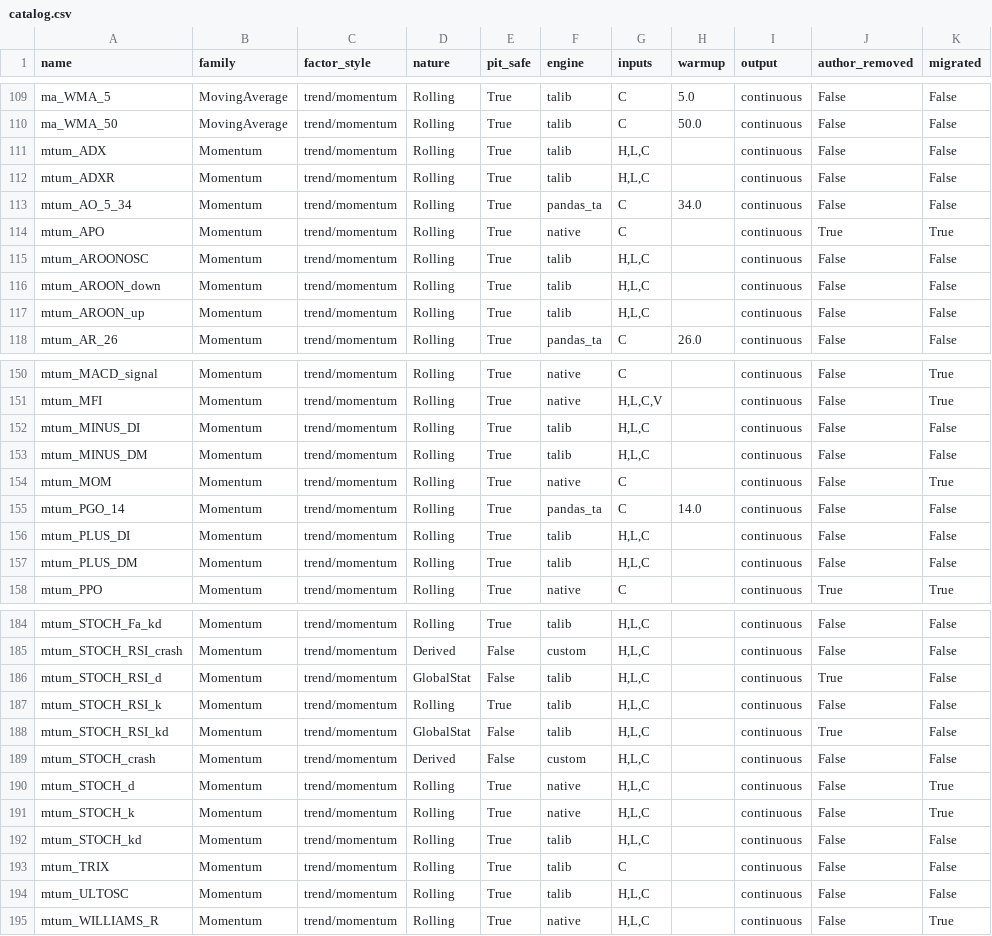
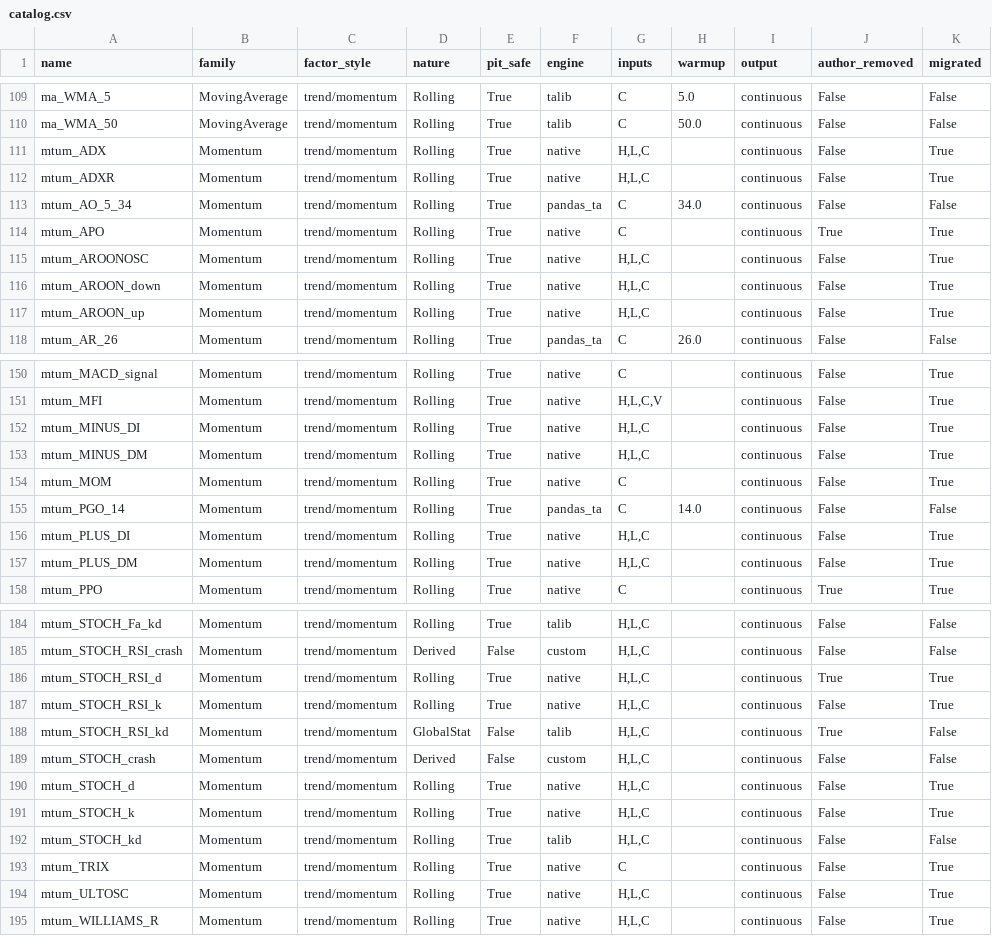
Before and after one commit to Leci37/TensorFlow-stocks-prediction-Machine-learning-RealTime, a CSV file: puretrade/src/puretrade/data/catalog.csv, drawn as a sheet; only a part is shown, gaps mark what is left out; the diff covers the shown part only.

```diff
--- a/puretrade/src/puretrade/data/catalog.csv
+++ b/puretrade/src/puretrade/data/catalog.csv
@@ -110,9 +110,9 @@ ma_WMA_5,MovingAverage,trend/momentum,Rolling,True,talib,C,5.0,continuous,False,
 ma_WMA_50,MovingAverage,trend/momentum,Rolling,True,talib,C,50.0,continuous,False,False
-mtum_ADX,Momentum,trend/momentum,Rolling,True,talib,"H,L,C",,continuous,False,False
-mtum_ADXR,Momentum,trend/momentum,Rolling,True,talib,"H,L,C",,continuous,False,False
+mtum_ADX,Momentum,trend/momentum,Rolling,True,native,"H,L,C",,continuous,False,True
+mtum_ADXR,Momentum,trend/momentum,Rolling,True,native,"H,L,C",,continuous,False,True
 mtum_AO_5_34,Momentum,trend/momentum,Rolling,True,pandas_ta,C,34.0,continuous,False,False
 mtum_APO,Momentum,trend/momentum,Rolling,True,native,C,,continuous,True,True
-mtum_AROONOSC,Momentum,trend/momentum,Rolling,True,talib,"H,L,C",,continuous,False,False
-mtum_AROON_down,Momentum,trend/momentum,Rolling,True,talib,"H,L,C",,continuous,False,False
-mtum_AROON_up,Momentum,trend/momentum,Rolling,True,talib,"H,L,C",,continuous,False,False
+mtum_AROONOSC,Momentum,trend/momentum,Rolling,True,native,"H,L,C",,continuous,False,True
+mtum_AROON_down,Momentum,trend/momentum,Rolling,True,native,"H,L,C",,continuous,False,True
+mtum_AROON_up,Momentum,trend/momentum,Rolling,True,native,"H,L,C",,continuous,False,True
 mtum_AR_26,Momentum,trend/momentum,Rolling,True,pandas_ta,C,26.0,continuous,False,False
@@ -151,8 +151,8 @@ mtum_MACD_signal,Momentum,trend/momentum,Rolling,True,native,C,,continuous,False
 mtum_MFI,Momentum,trend/momentum,Rolling,True,native,"H,L,C,V",,continuous,False,True
-mtum_MINUS_DI,Momentum,trend/momentum,Rolling,True,talib,"H,L,C",,continuous,False,False
-mtum_MINUS_DM,Momentum,trend/momentum,Rolling,True,talib,"H,L,C",,continuous,False,False
+mtum_MINUS_DI,Momentum,trend/momentum,Rolling,True,native,"H,L,C",,continuous,False,True
+mtum_MINUS_DM,Momentum,trend/momentum,Rolling,True,native,"H,L,C",,continuous,False,True
 mtum_MOM,Momentum,trend/momentum,Rolling,True,native,C,,continuous,False,True
 mtum_PGO_14,Momentum,trend/momentum,Rolling,True,pandas_ta,C,14.0,continuous,False,False
-mtum_PLUS_DI,Momentum,trend/momentum,Rolling,True,talib,"H,L,C",,continuous,False,False
-mtum_PLUS_DM,Momentum,trend/momentum,Rolling,True,talib,"H,L,C",,continuous,False,False
+mtum_PLUS_DI,Momentum,trend/momentum,Rolling,True,native,"H,L,C",,continuous,False,True
+mtum_PLUS_DM,Momentum,trend/momentum,Rolling,True,native,"H,L,C",,continuous,False,True
 mtum_PPO,Momentum,trend/momentum,Rolling,True,native,C,,continuous,True,True
@@ -185,4 +185,4 @@ mtum_STOCH_Fa_kd,Momentum,trend/momentum,Rolling,True,talib,"H,L,C",,continuous,
 mtum_STOCH_RSI_crash,Momentum,trend/momentum,Derived,False,custom,"H,L,C",,continuous,False,False
-mtum_STOCH_RSI_d,Momentum,trend/momentum,GlobalStat,False,talib,"H,L,C",,continuous,True,False
-mtum_STOCH_RSI_k,Momentum,trend/momentum,Rolling,True,talib,"H,L,C",,continuous,False,False
+mtum_STOCH_RSI_d,Momentum,trend/momentum,Rolling,True,native,"H,L,C",,continuous,True,True
+mtum_STOCH_RSI_k,Momentum,trend/momentum,Rolling,True,native,"H,L,C",,continuous,False,True
 mtum_STOCH_RSI_kd,Momentum,trend/momentum,GlobalStat,False,talib,"H,L,C",,continuous,True,False
@@ -192,4 +192,4 @@ mtum_STOCH_k,Momentum,trend/momentum,Rolling,True,native,"H,L,C",,continuous,Fal
 mtum_STOCH_kd,Momentum,trend/momentum,Rolling,True,talib,"H,L,C",,continuous,False,False
-mtum_TRIX,Momentum,trend/momentum,Rolling,True,talib,C,,continuous,False,False
-mtum_ULTOSC,Momentum,trend/momentum,Rolling,True,talib,"H,L,C",,continuous,False,False
+mtum_TRIX,Momentum,trend/momentum,Rolling,True,native,C,,continuous,False,True
+mtum_ULTOSC,Momentum,trend/momentum,Rolling,True,native,"H,L,C",,continuous,False,True
 mtum_WILLIAMS_R,Momentum,trend/momentum,Rolling,True,native,"H,L,C",,continuous,False,True
```
Also changed, not shown: 2 edited cells elsewhere in this file, 4 other files.
